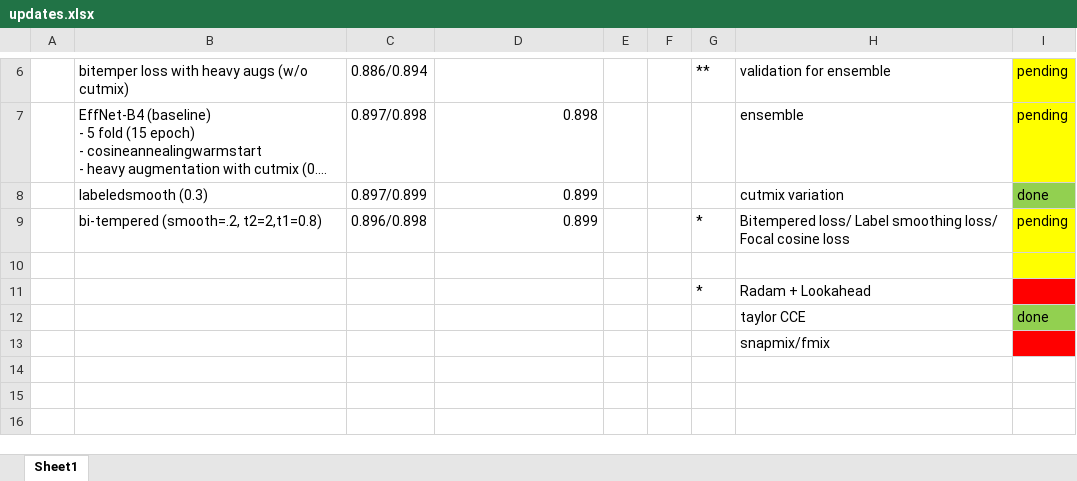
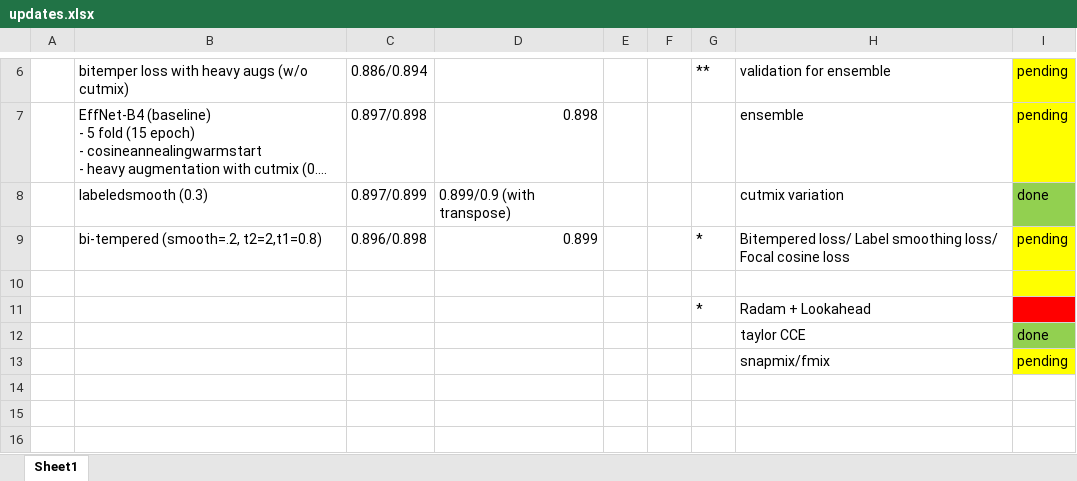
Before and after one commit to aqx95/cassava_kaggle, an Excel workbook: updates.xlsx, sheet Sheet1, drawn as a sheet; only a part is shown, gaps mark what is left out; long unchanged cells end in …; values as stored, in another font and other column widths than the file's, no borders; the diff names each change by its address in the sheet, - before the commit and + after, or states it on an @@ line.

```diff
--- a/updates.xlsx (sheet Sheet1)
+++ b/updates.xlsx (sheet Sheet1)
-D8: 0.899
+D8: 0.899/0.9 (with transpose)
-I13: (empty)
+I13: pending
-I13 fill: #FF0000
+I13 fill: #FFFF00
```
Also changed, not shown: 3 other files.
